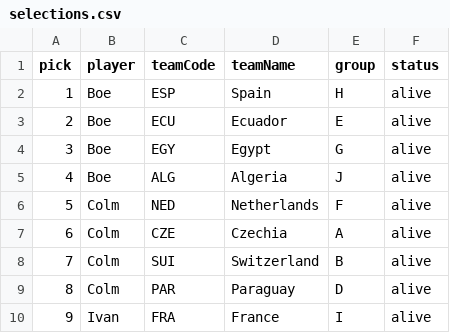
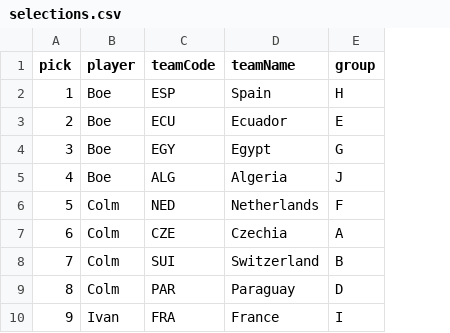
Before and after one commit to zookini/world-cup-2026, a CSV file: public/selections.csv, drawn as a sheet; only a part is shown; the diff names each change by its address in the sheet, - before the commit and + after, or states it on an @@ line.

```diff
--- a/public/selections.csv
+++ b/public/selections.csv
-column F (status), rows 2-10: all alive
```
Also changed, not shown: 12 other files.
